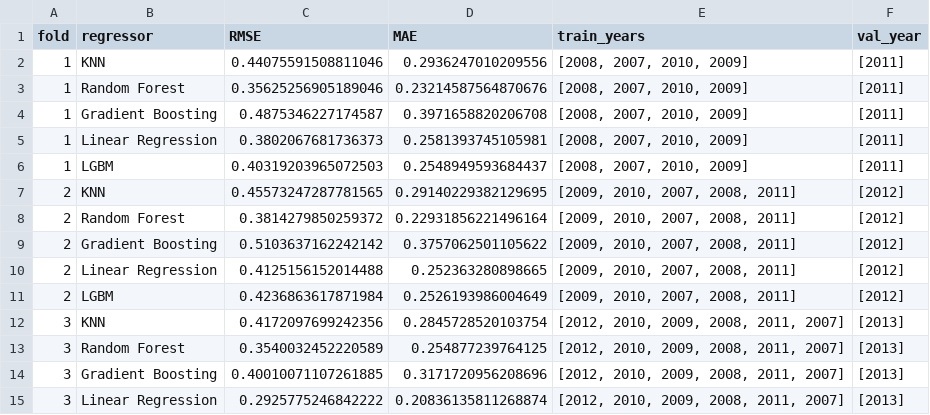
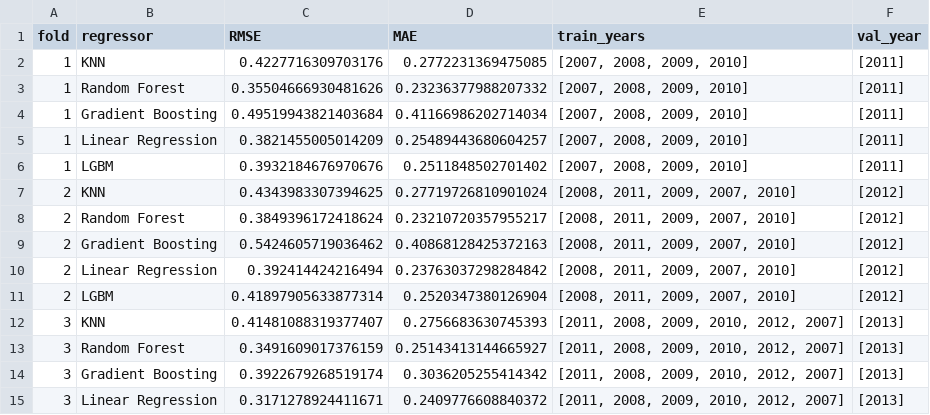
Before and after one commit to jtimko16/AutoML_Project2, a CSV file: experiment_results/baseline_selection_results_Kea.csv, drawn as a sheet; only a part is shown; the diff covers the shown part only.

```diff
--- a/experiment_results/baseline_selection_results_Kea.csv
+++ b/experiment_results/baseline_selection_results_Kea.csv
@@ -1,15 +1,15 @@
 fold,regressor,RMSE,MAE,train_years,val_year
-1,KNN,0.44075591508811046,0.2936247010209556,"[2008, 2007, 2010, 2009]",[2011]
-1,Random Forest,0.35625256905189046,0.23214587564870676,"[2008, 2007, 2010, 2009]",[2011]
-1,Gradient Boosting,0.4875346227174587,0.3971658820206708,"[2008, 2007, 2010, 2009]",[2011]
-1,Linear Regression,0.3802067681736373,0.2581393745105981,"[2008, 2007, 2010, 2009]",[2011]
-1,LGBM,0.40319203965072503,0.2548949593684437,"[2008, 2007, 2010, 2009]",[2011]
-2,KNN,0.45573247287781565,0.29140229382129695,"[2009, 2010, 2007, 2008, 2011]",[2012]
-2,Random Forest,0.3814279850259372,0.22931856221496164,"[2009, 2010, 2007, 2008, 2011]",[2012]
-2,Gradient Boosting,0.5103637162242142,0.3757062501105622,"[2009, 2010, 2007, 2008, 2011]",[2012]
-2,Linear Regression,0.4125156152014488,0.252363280898665,"[2009, 2010, 2007, 2008, 2011]",[2012]
-2,LGBM,0.4236863617871984,0.2526193986004649,"[2009, 2010, 2007, 2008, 2011]",[2012]
-3,KNN,0.4172097699242356,0.2845728520103754,"[2012, 2010, 2009, 2008, 2011, 2007]",[2013]
-3,Random Forest,0.3540032452220589,0.254877239764125,"[2012, 2010, 2009, 2008, 2011, 2007]",[2013]
-3,Gradient Boosting,0.40010071107261885,0.3171720956208696,"[2012, 2010, 2009, 2008, 2011, 2007]",[2013]
-3,Linear Regression,0.2925775246842222,0.20836135811268874,"[2012, 2010, 2009, 2008, 2011, 2007]",[2013]
+1,KNN,0.4227716309703176,0.2772231369475085,"[2007, 2008, 2009, 2010]",[2011]
+1,Random Forest,0.35504666930481626,0.23236377988207332,"[2007, 2008, 2009, 2010]",[2011]
+1,Gradient Boosting,0.49519943821403684,0.41166986202714034,"[2007, 2008, 2009, 2010]",[2011]
+1,Linear Regression,0.3821455005014209,0.25489443680604257,"[2007, 2008, 2009, 2010]",[2011]
+1,LGBM,0.3932184676970676,0.2511848502701402,"[2007, 2008, 2009, 2010]",[2011]
+2,KNN,0.4343983307394625,0.27719726810901024,"[2008, 2011, 2009, 2007, 2010]",[2012]
+2,Random Forest,0.3849396172418624,0.23210720357955217,"[2008, 2011, 2009, 2007, 2010]",[2012]
+2,Gradient Boosting,0.5424605719036462,0.40868128425372163,"[2008, 2011, 2009, 2007, 2010]",[2012]
+2,Linear Regression,0.392414424216494,0.23763037298284842,"[2008, 2011, 2009, 2007, 2010]",[2012]
+2,LGBM,0.41897905633877314,0.2520347380126904,"[2008, 2011, 2009, 2007, 2010]",[2012]
+3,KNN,0.41481088319377407,0.2756683630745393,"[2011, 2008, 2009, 2010, 2012, 2007]",[2013]
+3,Random Forest,0.3491609017376159,0.25143413144665927,"[2011, 2008, 2009, 2010, 2012, 2007]",[2013]
+3,Gradient Boosting,0.3922679268519174,0.3036205255414342,"[2011, 2008, 2009, 2010, 2012, 2007]",[2013]
+3,Linear Regression,0.3171278924411671,0.2409776608840372,"[2011, 2008, 2009, 2010, 2012, 2007]",[2013]
```
Also changed, not shown: 33 edited cells elsewhere in this file, experiment_results/pycaret_cv.csv, experiment_results/pycaret_cv_with_tuned_models.csv, 2 other files.
